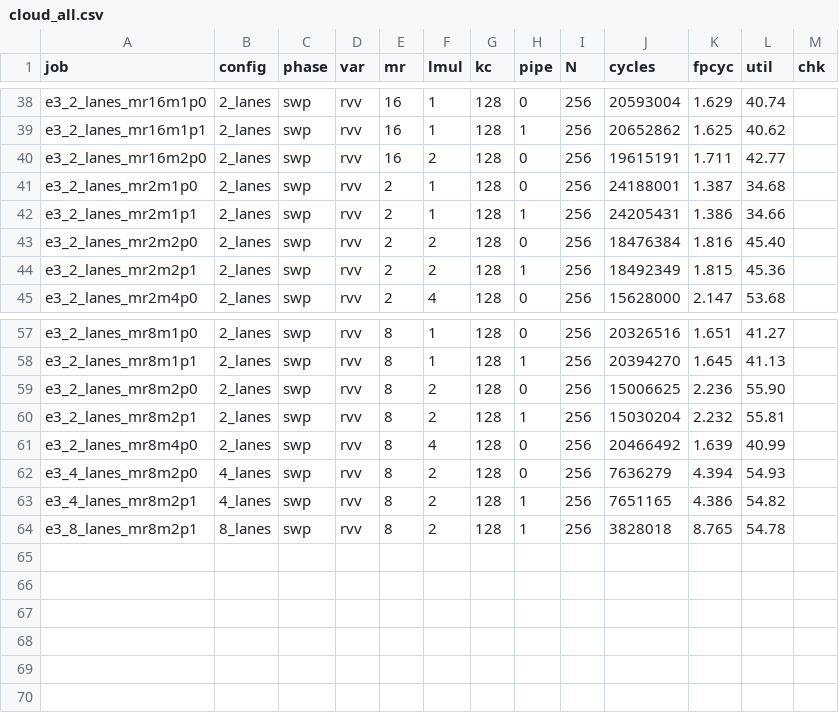
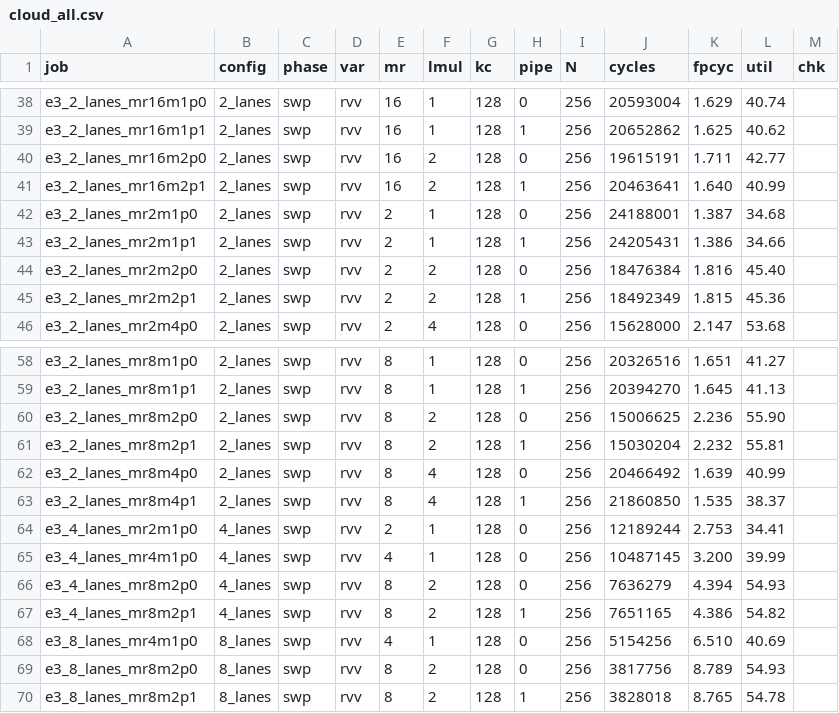
Before and after one commit to shangjian2023/riscv-ara2-rvv-linpack, a CSV file: apps_linpack_draft/results/cloud_all.csv, drawn as a sheet; only a part is shown, gaps mark what is left out.

Commit message:
data(cloud): complete 2-lane sweep and add cross-lane best point
The full 2-lane sweep identifies mr4m4p0 as the best variant at 63.86%
utilization. Queue that point on 4/8/16 lanes and recover the first 8-lane
and additional 4-lane results.

Co-Authored-By: Kimi Code <noreply@moonshot.ai>

```diff
--- a/apps_linpack_draft/results/cloud_all.csv
+++ b/apps_linpack_draft/results/cloud_all.csv
@@ -40,2 +40,3 @@ e3_2_lanes_mr16m1p1,2_lanes,swp,rvv,16,1,128,1,256,20652862,1.625,40.62,
 e3_2_lanes_mr16m2p0,2_lanes,swp,rvv,16,2,128,0,256,19615191,1.711,42.77,
+e3_2_lanes_mr16m2p1,2_lanes,swp,rvv,16,2,128,1,256,20463641,1.640,40.99,
 e3_2_lanes_mr2m1p0,2_lanes,swp,rvv,2,1,128,0,256,24188001,1.387,34.68,
@@ -61,4 +62,9 @@ e3_2_lanes_mr8m2p1,2_lanes,swp,rvv,8,2,128,1,256,15030204,2.232,55.81,
 e3_2_lanes_mr8m4p0,2_lanes,swp,rvv,8,4,128,0,256,20466492,1.639,40.99,
+e3_2_lanes_mr8m4p1,2_lanes,swp,rvv,8,4,128,1,256,21860850,1.535,38.37,
+e3_4_lanes_mr2m1p0,4_lanes,swp,rvv,2,1,128,0,256,12189244,2.753,34.41,
+e3_4_lanes_mr4m1p0,4_lanes,swp,rvv,4,1,128,0,256,10487145,3.200,39.99,
 e3_4_lanes_mr8m2p0,4_lanes,swp,rvv,8,2,128,0,256,7636279,4.394,54.93,
 e3_4_lanes_mr8m2p1,4_lanes,swp,rvv,8,2,128,1,256,7651165,4.386,54.82,
+e3_8_lanes_mr4m1p0,8_lanes,swp,rvv,4,1,128,0,256,5154256,6.510,40.69,
+e3_8_lanes_mr8m2p0,8_lanes,swp,rvv,8,2,128,0,256,3817756,8.789,54.93,
 e3_8_lanes_mr8m2p1,8_lanes,swp,rvv,8,2,128,1,256,3828018,8.765,54.78,
```
Also changed, not shown: 1 other file.
